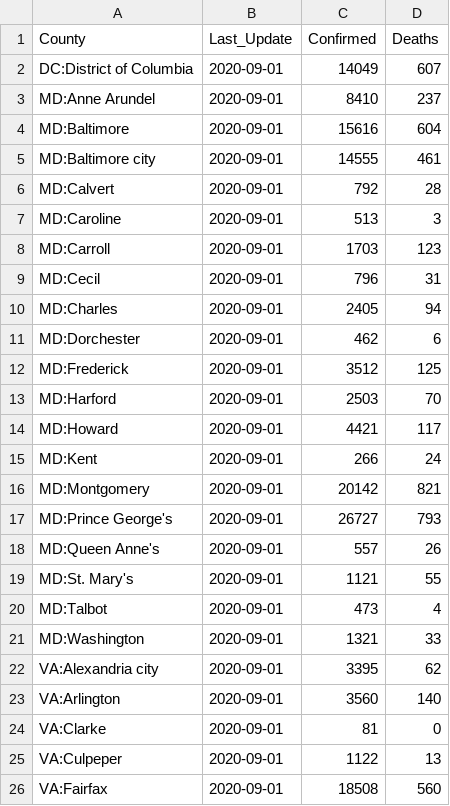
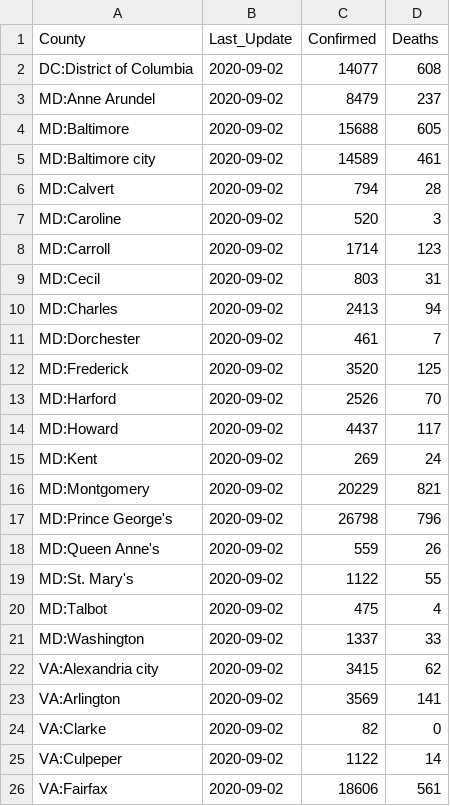
Before and after one commit to Artybe/cberopen, a CSV file: Data/Latest_DC_MD_VA.csv, drawn as a sheet; only a part is shown; the diff covers the shown part only.

```diff
--- a/Data/Latest_DC_MD_VA.csv
+++ b/Data/Latest_DC_MD_VA.csv
@@ -1,26 +1,26 @@
 "County","Last_Update","Confirmed","Deaths"
-"DC:District of Columbia",2020-09-01,14049,607
-"MD:Anne Arundel",2020-09-01,8410,237
-"MD:Baltimore",2020-09-01,15616,604
-"MD:Baltimore city",2020-09-01,14555,461
-"MD:Calvert",2020-09-01,792,28
-"MD:Caroline",2020-09-01,513,3
-"MD:Carroll",2020-09-01,1703,123
-"MD:Cecil",2020-09-01,796,31
-"MD:Charles",2020-09-01,2405,94
-"MD:Dorchester",2020-09-01,462,6
-"MD:Frederick",2020-09-01,3512,125
-"MD:Harford",2020-09-01,2503,70
-"MD:Howard",2020-09-01,4421,117
-"MD:Kent",2020-09-01,266,24
-"MD:Montgomery",2020-09-01,20142,821
-"MD:Prince George's",2020-09-01,26727,793
-"MD:Queen Anne's",2020-09-01,557,26
-"MD:St. Mary's",2020-09-01,1121,55
-"MD:Talbot",2020-09-01,473,4
-"MD:Washington",2020-09-01,1321,33
-"VA:Alexandria city",2020-09-01,3395,62
-"VA:Arlington",2020-09-01,3560,140
-"VA:Clarke",2020-09-01,81,0
-"VA:Culpeper",2020-09-01,1122,13
-"VA:Fairfax",2020-09-01,18508,560
+"DC:District of Columbia",2020-09-02,14077,608
+"MD:Anne Arundel",2020-09-02,8479,237
+"MD:Baltimore",2020-09-02,15688,605
+"MD:Baltimore city",2020-09-02,14589,461
+"MD:Calvert",2020-09-02,794,28
+"MD:Caroline",2020-09-02,520,3
+"MD:Carroll",2020-09-02,1714,123
+"MD:Cecil",2020-09-02,803,31
+"MD:Charles",2020-09-02,2413,94
+"MD:Dorchester",2020-09-02,461,7
+"MD:Frederick",2020-09-02,3520,125
+"MD:Harford",2020-09-02,2526,70
+"MD:Howard",2020-09-02,4437,117
+"MD:Kent",2020-09-02,269,24
+"MD:Montgomery",2020-09-02,20229,821
+"MD:Prince George's",2020-09-02,26798,796
+"MD:Queen Anne's",2020-09-02,559,26
+"MD:St. Mary's",2020-09-02,1122,55
+"MD:Talbot",2020-09-02,475,4
+"MD:Washington",2020-09-02,1337,33
+"VA:Alexandria city",2020-09-02,3415,62
+"VA:Arlington",2020-09-02,3569,141
+"VA:Clarke",2020-09-02,82,0
+"VA:Culpeper",2020-09-02,1122,14
+"VA:Fairfax",2020-09-02,18606,561
```
Also changed, not shown: 33 edited cells elsewhere in this file, Data/County_Linear_Regression.csv, Data/Long_DC_MD_VA.csv, 2 other files.
